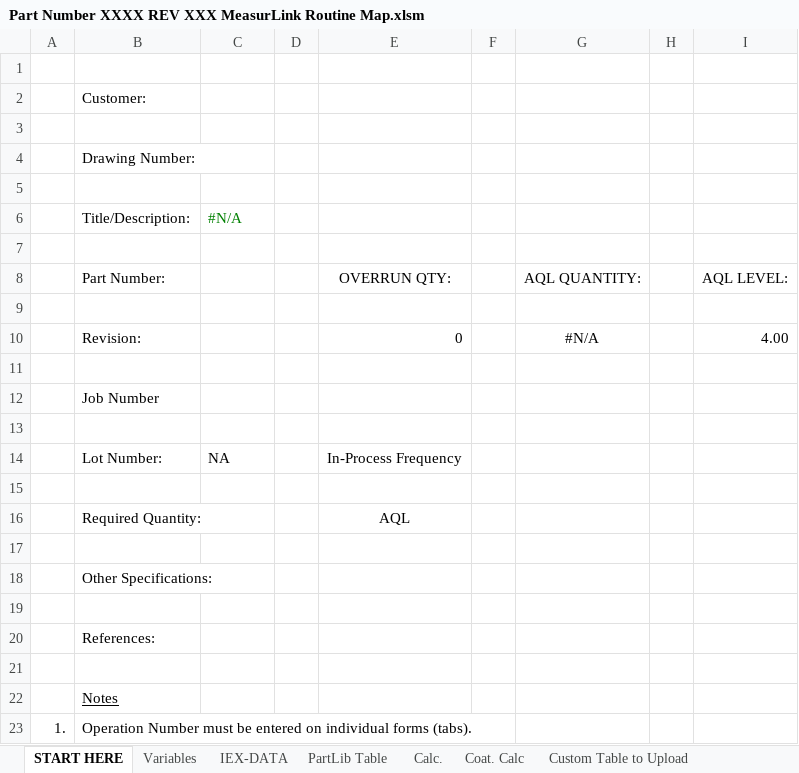
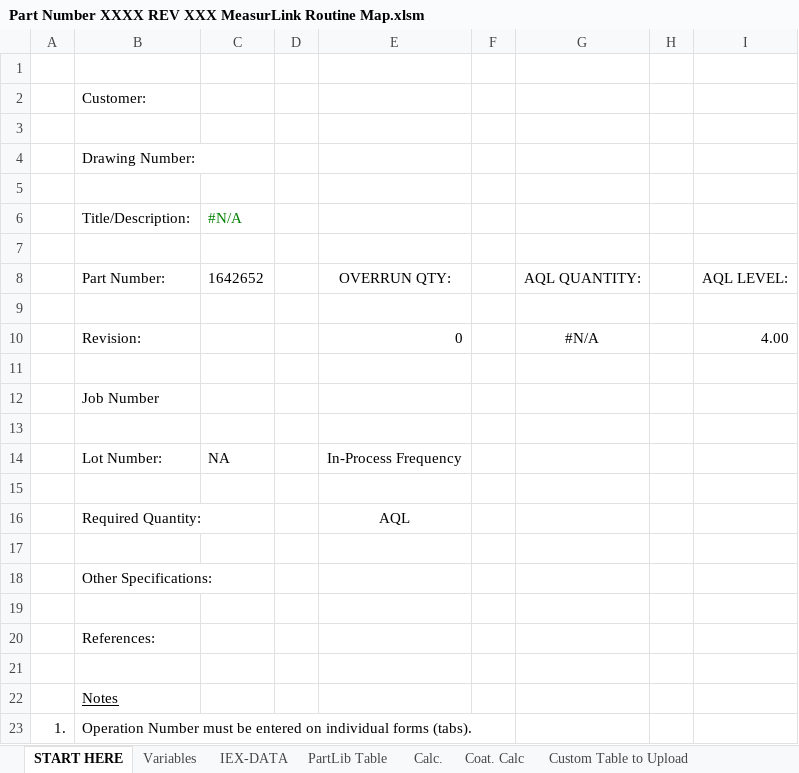
Before and after one commit to tall-geese/MeasurLink-InspPlan-Conversion, an Excel workbook: Part Number XXXX REV XXX MeasurLink Routine Map.xlsm, sheet START HERE, drawn as a sheet; values as stored, in another font and other column widths than the file's, no borders; the diff names each change by its address in the sheet, - before the commit and + after, or states it on an @@ line.

```diff
--- a/Part Number XXXX REV XXX MeasurLink Routine Map.xlsm (sheet START HERE)
+++ b/Part Number XXXX REV XXX MeasurLink Routine Map.xlsm (sheet START HERE)
-C8: (empty)
+C8: 1642652
```
Also changed, not shown: sheet PartLib Table, sheet Custom Table to Upload, sheet Variables, formulas that keep their value, hidden cells, 8 other files.
